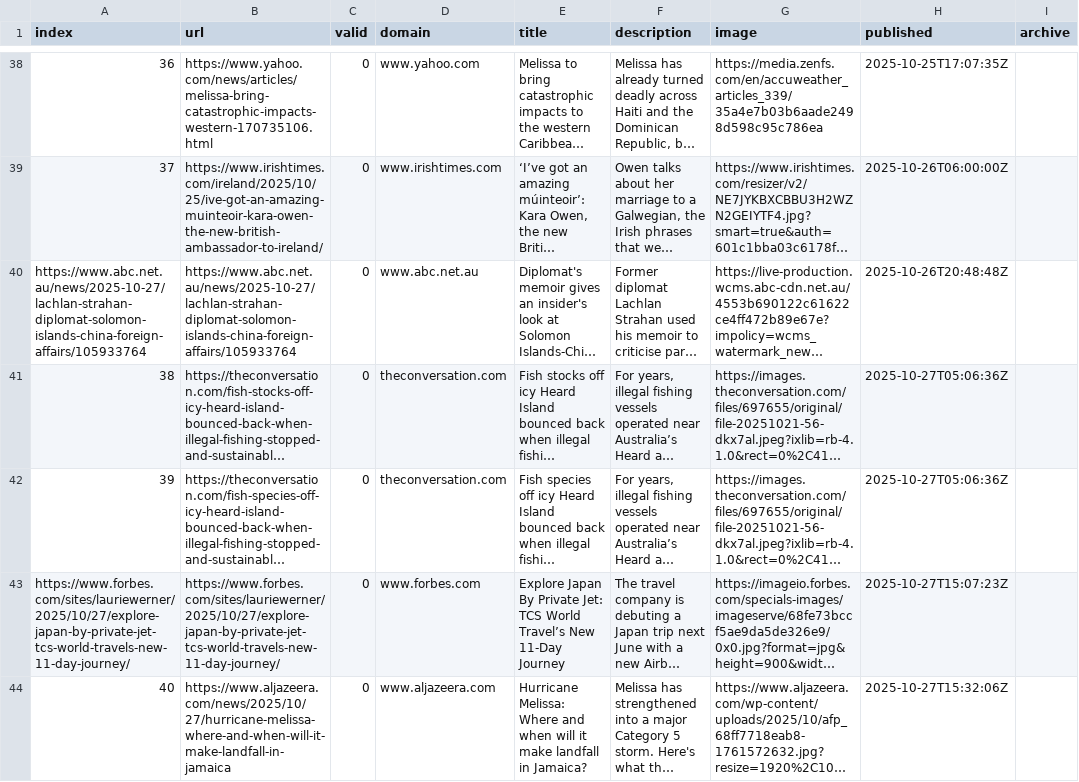
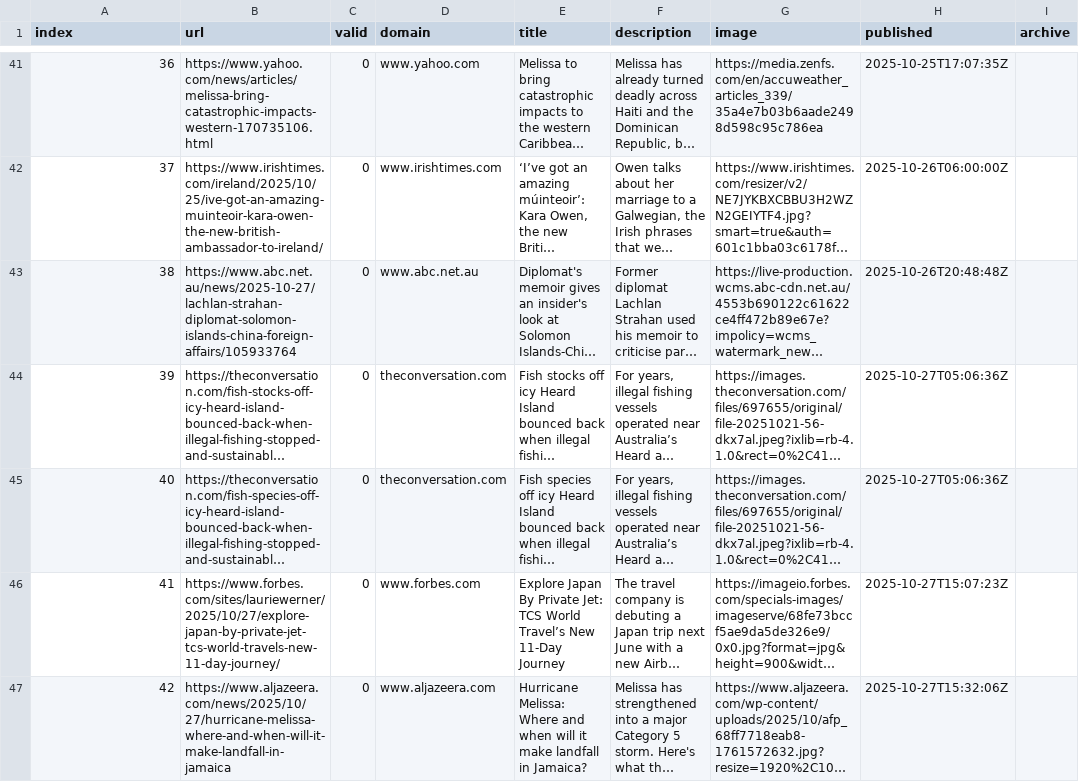
Before and after one commit to pg-ufr-news/locationWhisperer, a CSV file: csv/news_2025_10.csv, drawn as a sheet; only a part is shown, gaps mark what is left out; long unchanged cells end in …; addresses are those after the commit; the diff covers the shown part only; the diff names each change by its address in the sheet, - before the commit and + after, or states it on an @@ line.

```diff
--- a/csv/news_2025_10.csv
+++ b/csv/news_2025_10.csv
-A43 (index): https://www.abc.net.au/news/2025-10-27/lachlan-strahan-diplomat-solomon-islands-china-foreign-affairs/105933764
+A43 (index): 38
-A44 (index): 38
+A44 (index): 39
-A45 (index): 39
+A45 (index): 40
-A46 (index): https://www.forbes.com/sites/lauriewerner/2025/10/27/explore-japan-by-private-jet-tcs-world-travels-new-11-day-journey/
+A46 (index): 41
-A47 (index): 40
+A47 (index): 42
```
Also changed, not shown: 4 added rows and 14 edited cells elsewhere in this file, csv/news_2025_11.csv, keywords.csv.
